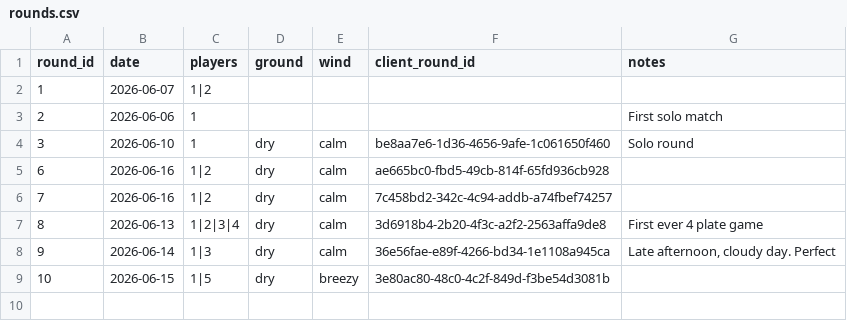
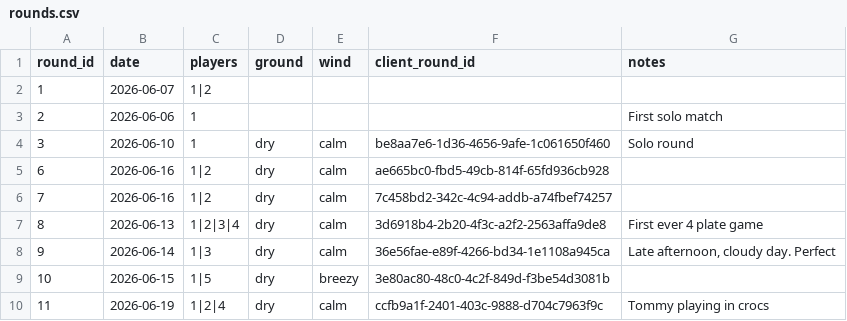
Before and after one commit to T-Rzeznik/RzeznikGolfCourse, a CSV file: data/rounds.csv, drawn as a sheet; the diff names each change by its address in the sheet, - before the commit and + after, or states it on an @@ line.

```diff
--- a/data/rounds.csv
+++ b/data/rounds.csv
+row 10: 11 | 2026-06-19 | 1|2|4 | dry | calm | ccfb9a1f-2401-403c-9888-d704c7963f9c | Tommy playing in crocs
```
Also changed, not shown: data/shots.csv.
